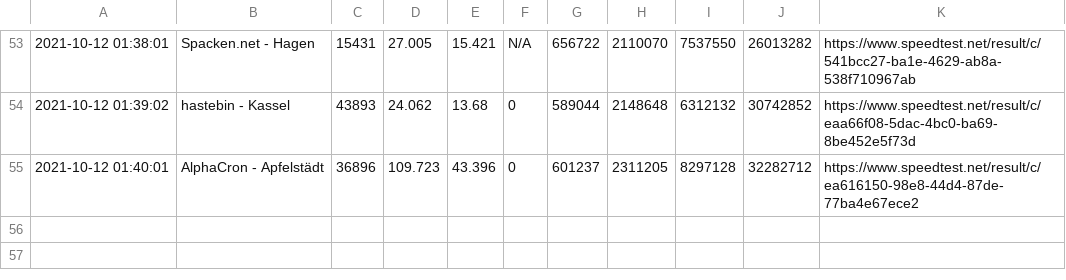
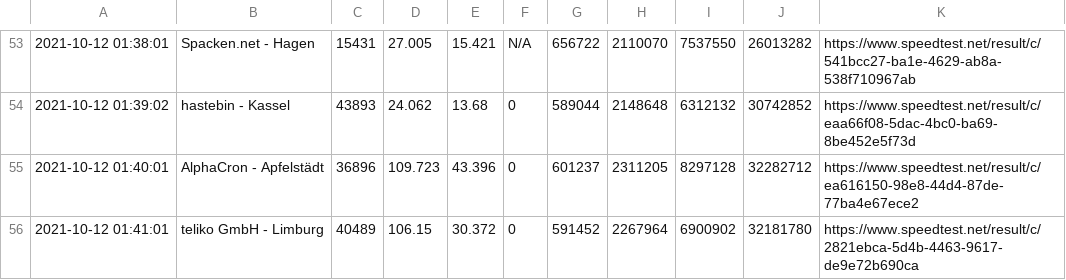
Before and after one commit to johannesbrandenburger/speedtestWG, a CSV file: speedtest.csv, drawn as a sheet; only a part is shown, gaps mark what is left out; the diff names each change by its address in the sheet, - before the commit and + after, or states it on an @@ line.

Commit message:
update data

```diff
--- a/speedtest.csv
+++ b/speedtest.csv
+row 56: 2021-10-12 01:41:01 | teliko GmbH - Limburg | 40489 | 106.15 | 30.372 | 0 | 591452 | 2267964 | 6900902 | 32181780 | https://www.speedtest.net/result/c/2821ebca-5d4b-4463-9617-de9e72b690ca
```
